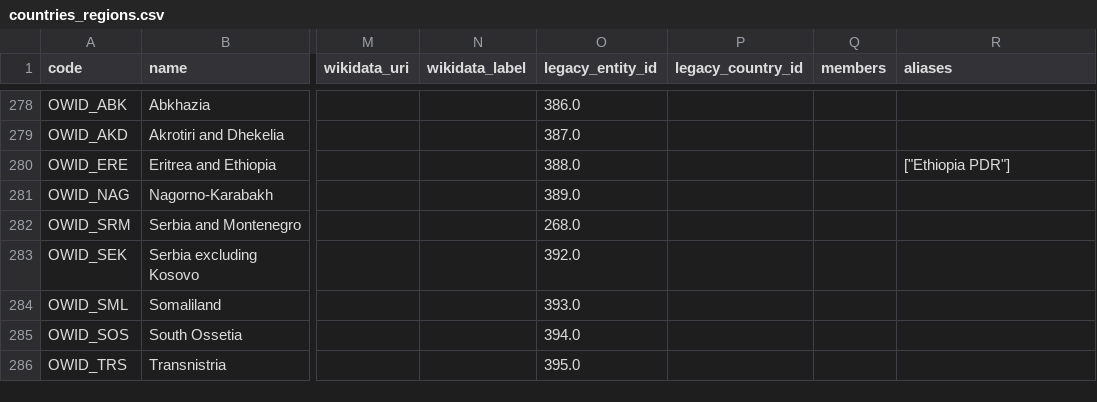
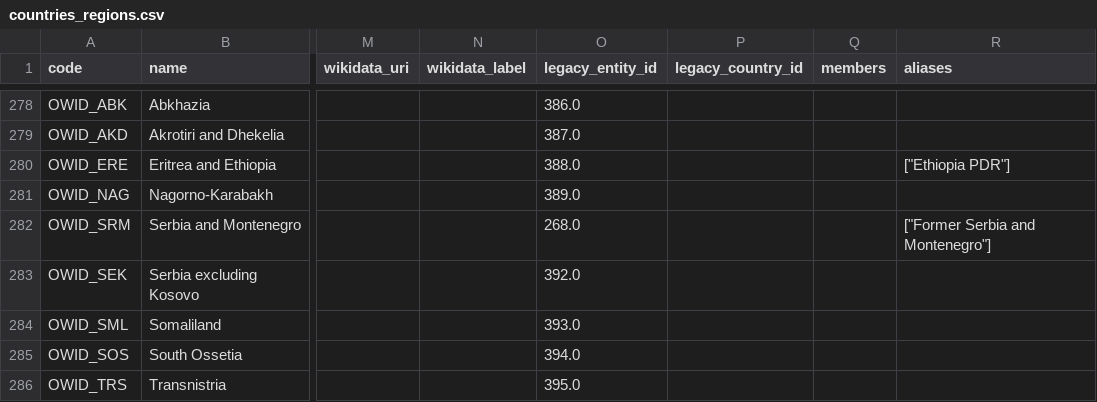
Before and after one commit to owid/etl, a CSV file: data/reference/countries_regions.csv, drawn as a sheet; only a part is shown, gaps mark what is left out; the diff covers the shown part only; the diff names each change by its address in the sheet, - before the commit and + after, or states it on an @@ line.

Commit message:
data(countries_regions): update country mappings

```diff
--- a/data/reference/countries_regions.csv
+++ b/data/reference/countries_regions.csv
-R282 (aliases): (empty)
+R282 (aliases): ["Former Serbia and Montenegro"]
```
Also changed, not shown: 16 edited cells elsewhere in this file.
